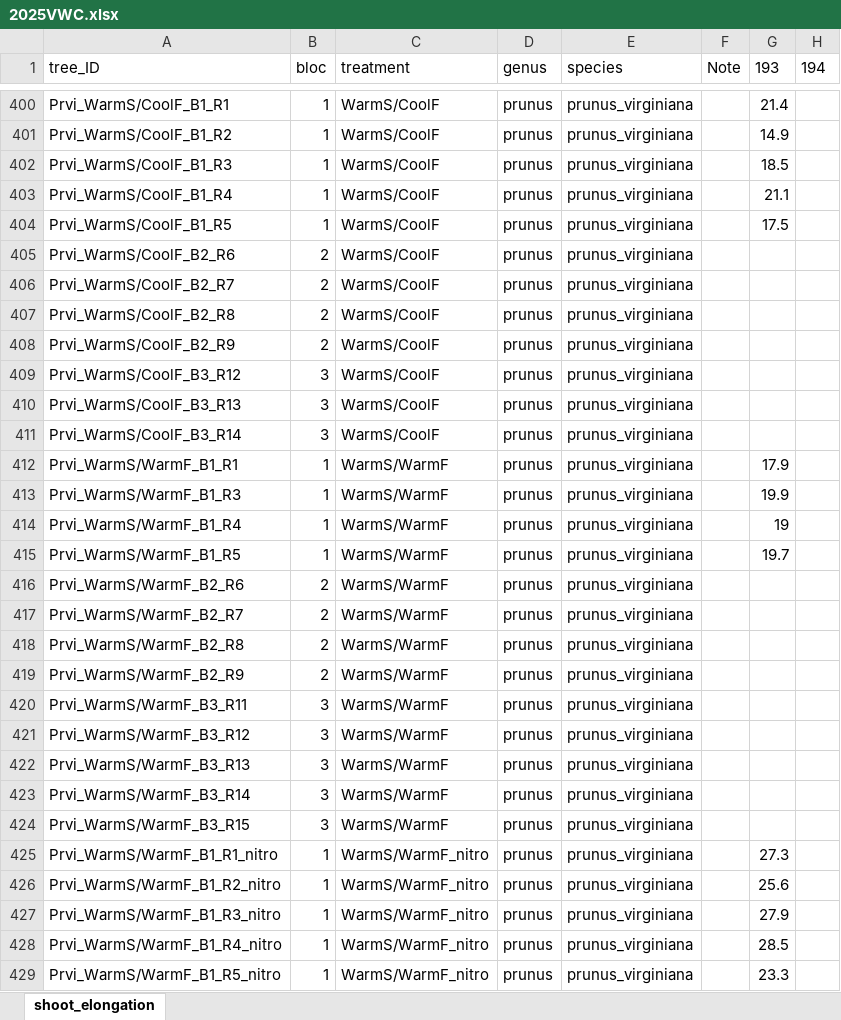
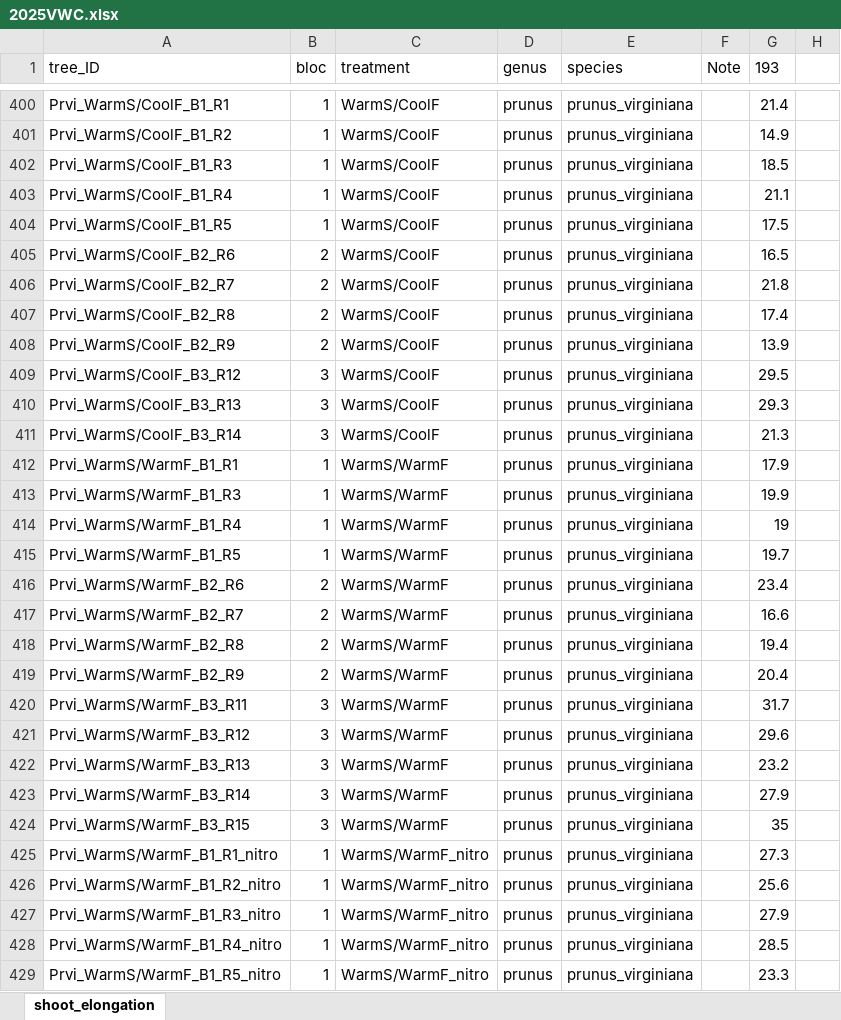
Before and after one commit to christophe-rd/fuelinex, an Excel workbook: data/miscellaneousMonitoring/2025VWC.xlsx, sheet shoot_elongation, drawn as a sheet; only a part is shown, gaps mark what is left out; values as stored, in another font and other column widths than the file's, no borders; charts and pictures and table styles not drawn; the diff covers the shown part only; the diff names each change by its address in the sheet, - before the commit and + after, or states it on an @@ line.

```diff
--- a/data/miscellaneousMonitoring/2025VWC.xlsx (sheet shoot_elongation)
+++ b/data/miscellaneousMonitoring/2025VWC.xlsx (sheet shoot_elongation)
-H1: 194
+H1: (empty)
-G405 (193): (empty)
+G405 (193): 16.5
-G406 (193): (empty)
+G406 (193): 21.8
-G407 (193): (empty)
+G407 (193): 17.4
-G408 (193): (empty)
+G408 (193): 13.9
-G409 (193): (empty)
+G409 (193): 29.5
-G410 (193): (empty)
+G410 (193): 29.3
-G411 (193): (empty)
+G411 (193): 21.3
-G416 (193): (empty)
+G416 (193): 23.4
-G417 (193): (empty)
+G417 (193): 16.6
-G418 (193): (empty)
+G418 (193): 19.4
-G419 (193): (empty)
+G419 (193): 20.4
-G420 (193): (empty)
+G420 (193): 31.7
-G421 (193): (empty)
+G421 (193): 29.6
-G422 (193): (empty)
+G422 (193): 23.2
-G423 (193): (empty)
+G423 (193): 27.9
-G424 (193): (empty)
+G424 (193): 35
```
Also changed, not shown: 333 edited cells elsewhere in this sheet.
